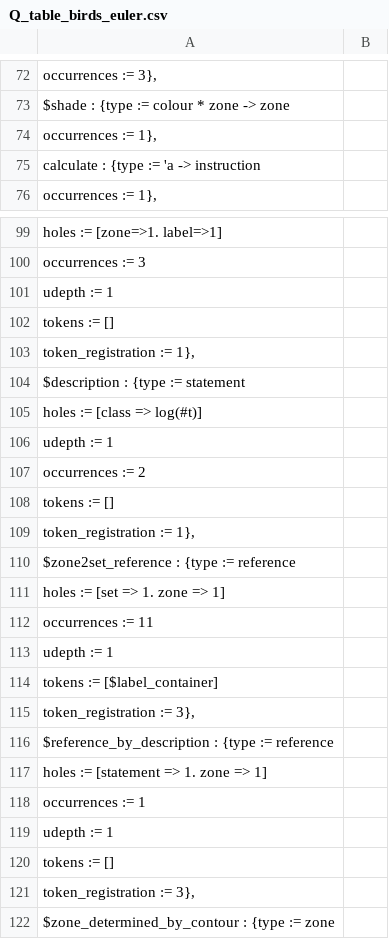
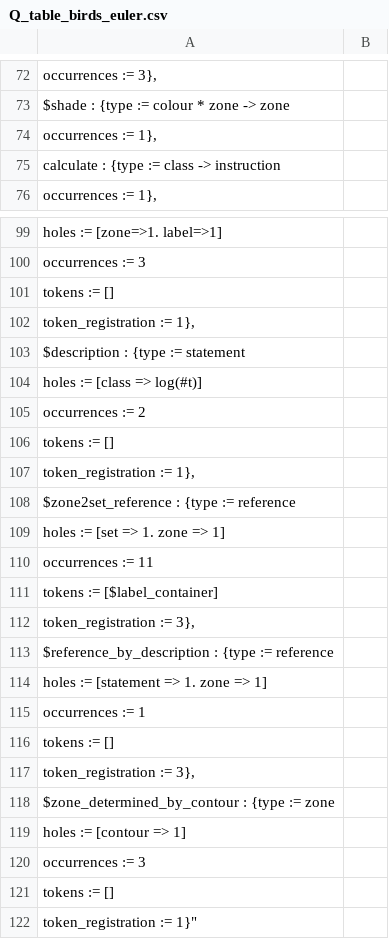
Before and after one commit to rep2rep/robin, a CSV file: tables/Q_table_birds_euler.csv, drawn as a sheet; only a part is shown, gaps mark what is left out; the shorter side is filled out with more unchanged rows; the diff names each change by its address in the sheet, - before the commit and + after, or states it on an @@ line.

```diff
--- a/tables/Q_table_birds_euler.csv
+++ b/tables/Q_table_birds_euler.csv
-A75: calculate : {type := 'a -> instruction
+A75: calculate : {type := class -> instruction
-row 101: udepth := 1
-row 106: udepth := 1
-row 113: udepth := 1
-row 119: udepth := 1
```
Also changed, not shown: tables/Q_table_birds_bayes.csv, tables/Q_table_birds_contingency.csv, 7 other files.
